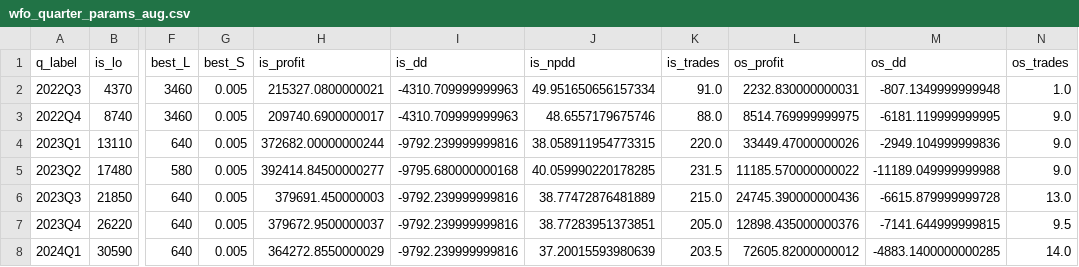
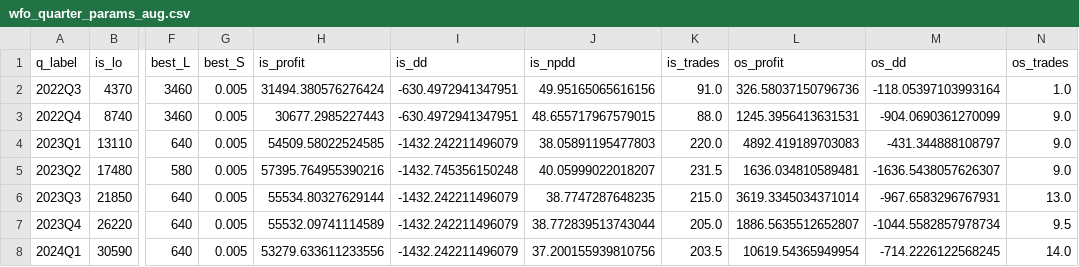
Before and after one commit to YewenL/5360-project-secondary, a CSV file: results/aug_wfo_full/wfo_quarter_params_aug.csv, drawn as a sheet; only a part is shown, gaps mark what is left out; the diff covers the shown part only; the diff names each change by its address in the sheet, - before the commit and + after, or states it on an @@ line.

```diff
--- a/results/aug_wfo_full/wfo_quarter_params_aug.csv
+++ b/results/aug_wfo_full/wfo_quarter_params_aug.csv
-H2 (is_profit): 215327.0800000021
+H2 (is_profit): 31494.380576276424
-I2:I3 (is_dd): -4310.709999999963
+I2:I3 (is_dd): -630.4972941347951
-J2 (is_npdd): 49.951650656157334
+J2 (is_npdd): 49.95165065616156
-L2 (os_profit): 2232.830000000031
+L2 (os_profit): 326.58037150796736
-M2 (os_dd): -807.1349999999948
+M2 (os_dd): -118.05397103993164
-H3 (is_profit): 209740.6900000017
+H3 (is_profit): 30677.2985227443
-J3 (is_npdd): 48.6557179675746
+J3 (is_npdd): 48.655717967579015
-L3 (os_profit): 8514.769999999975
+L3 (os_profit): 1245.3956413631531
-M3 (os_dd): -6181.119999999995
+M3 (os_dd): -904.0690361270099
-H4 (is_profit): 372682.00000000244
+H4 (is_profit): 54509.58022524585
-I4 (is_dd): -9792.239999999816
+I4 (is_dd): -1432.242211496079
-J4 (is_npdd): 38.058911954773315
+J4 (is_npdd): 38.05891195477803
-L4 (os_profit): 33449.47000000026
+L4 (os_profit): 4892.419189703083
-M4 (os_dd): -2949.104999999836
+M4 (os_dd): -431.344888108797
-H5 (is_profit): 392414.84500000277
+H5 (is_profit): 57395.764955390216
-I5 (is_dd): -9795.680000000168
+I5 (is_dd): -1432.745356150248
-J5 (is_npdd): 40.059990220178285
+J5 (is_npdd): 40.05999022018207
-L5 (os_profit): 11185.570000000022
+L5 (os_profit): 1636.034810589481
-M5 (os_dd): -11189.049999999988
+M5 (os_dd): -1636.5438057626307
-H6 (is_profit): 379691.450000003
+H6 (is_profit): 55534.80327629144
-I6:I8 (is_dd): -9792.239999999816
+I6:I8 (is_dd): -1432.242211496079
-J6 (is_npdd): 38.77472876481889
+J6 (is_npdd): 38.7747287648235
-L6 (os_profit): 24745.390000000436
+L6 (os_profit): 3619.3345034371014
-M6 (os_dd): -6615.879999999728
+M6 (os_dd): -967.6583296767931
-H7 (is_profit): 379672.9500000037
+H7 (is_profit): 55532.09741114589
-J7 (is_npdd): 38.77283951373851
+J7 (is_npdd): 38.772839513743044
-L7 (os_profit): 12898.435000000376
+L7 (os_profit): 1886.5635512652807
-M7 (os_dd): -7141.644999999815
+M7 (os_dd): -1044.5582857978734
-H8 (is_profit): 364272.8550000029
+H8 (is_profit): 53279.633611233556
-J8 (is_npdd): 37.20015593980639
+J8 (is_npdd): 37.200155939810756
-L8 (os_profit): 72605.82000000012
+L8 (os_profit): 10619.54365949954
-M8 (os_dd): -4883.1400000000285
+M8 (os_dd): -714.2226122568245
```
Also changed, not shown: 33 edited cells elsewhere in this file, results/aug_wfo_full/wfo_os_trades_aug.csv, 1 other file.
